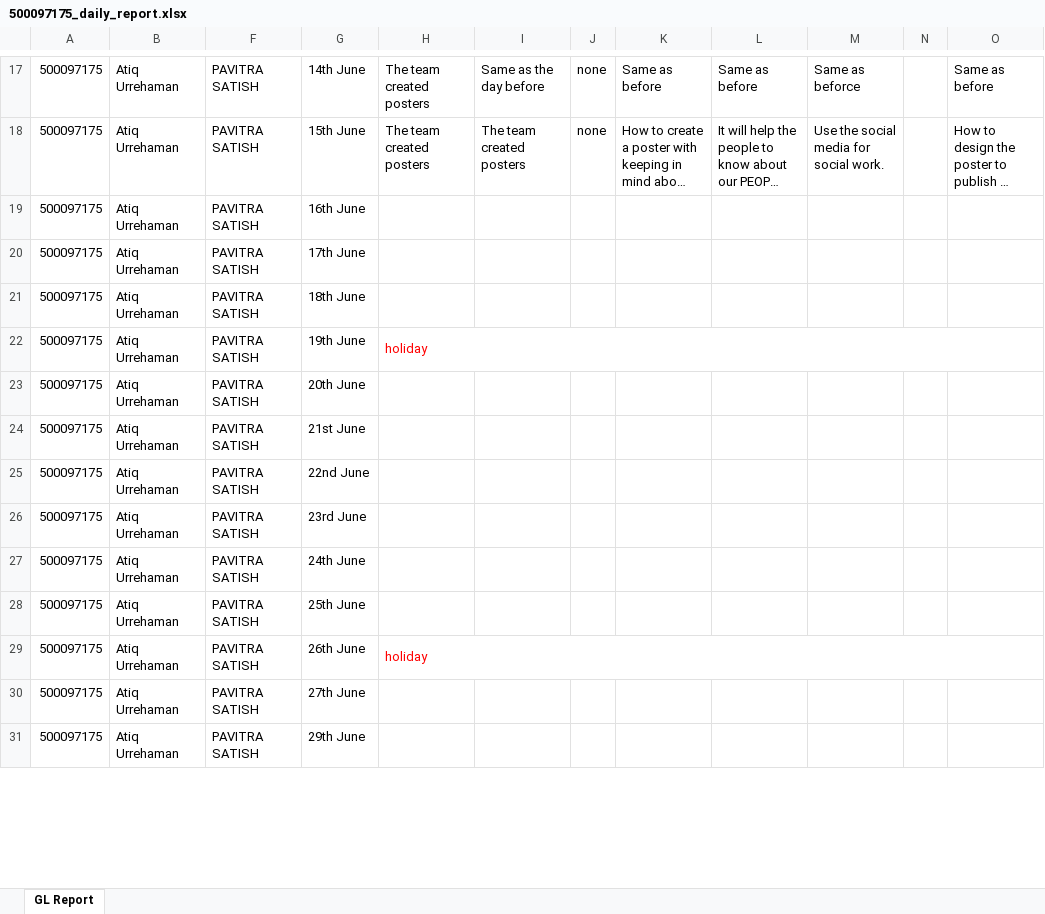
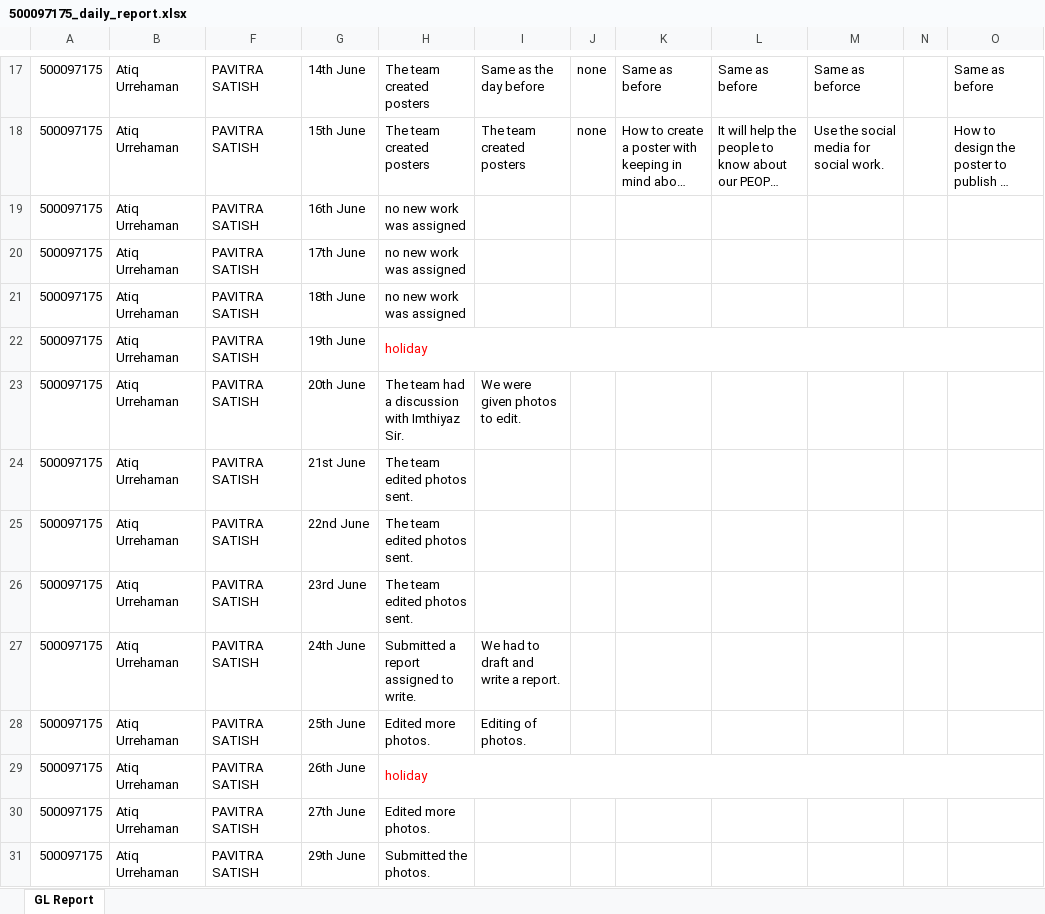
Before and after one commit to Adam-Al-Rahman/e-portfolio, an Excel workbook: public/static/reports/500097175_daily_report.xlsx, sheet GL Report, drawn as a sheet; only a part is shown, gaps mark what is left out; long unchanged cells end in …; values as stored, in another font and other column widths than the file's, no borders; the diff covers the shown part only; the diff names each change by its address in the sheet, - before the commit and + after, or states it on an @@ line.

```diff
--- a/public/static/reports/500097175_daily_report.xlsx (sheet GL Report)
+++ b/public/static/reports/500097175_daily_report.xlsx (sheet GL Report)
-H19:H21: (empty)
+H19:H21: no new work was assigned
-H23: (empty)
+H23: The team had a discussion with Imthiyaz Sir.
-I23: (empty)
+I23: We were given photos to edit.
-H24:H26: (empty)
+H24:H26: The team edited photos sent.
-H27: (empty)
+H27: Submitted a report assigned to write.
-I27: (empty)
+I27: We had to draft and write a report.
-H28: (empty)
+H28: Edited more photos.
-I28: (empty)
+I28: Editing of photos.
-H30: (empty)
+H30: Edited more photos.
-H31: (empty)
+H31: Submitted the photos.
```
Also changed, not shown: 4 added rows and 10 edited cells elsewhere in this sheet, 5 other files.
